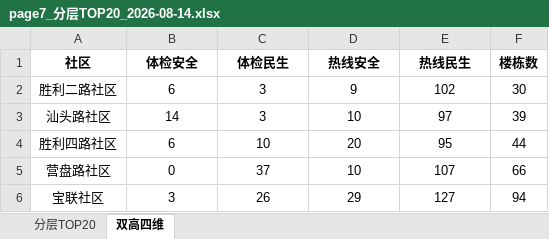
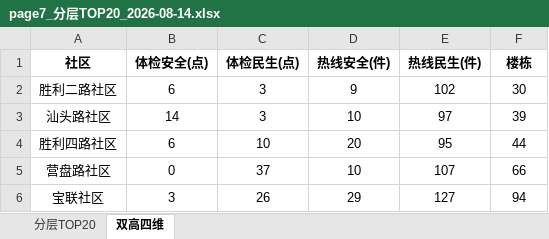
Before and after one commit to tinsei0321/emotion_map, an Excel workbook: DATA/analysis/page7小结/page7_分层TOP20_2026-08-14.xlsx, sheet 双高四维, drawn as a sheet; values as stored, in another font and other column widths than the file's, no borders; the diff names each change by its address in the sheet, - before the commit and + after, or states it on an @@ line.

```diff
--- a/DATA/analysis/page7小结/page7_分层TOP20_2026-08-14.xlsx (sheet 双高四维)
+++ b/DATA/analysis/page7小结/page7_分层TOP20_2026-08-14.xlsx (sheet 双高四维)
-B1: 体检安全
+B1: 体检安全(点)
-C1: 体检民生
+C1: 体检民生(点)
-D1: 热线安全
+D1: 热线安全(件)
-E1: 热线民生
+E1: 热线民生(件)
-F1: 楼栋数
+F1: 楼栋
```
Also changed, not shown: sheet 分层TOP20, 1 other file.
